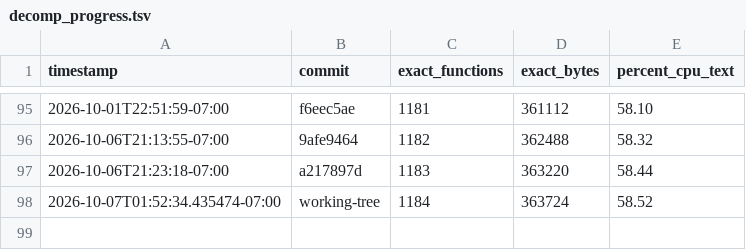
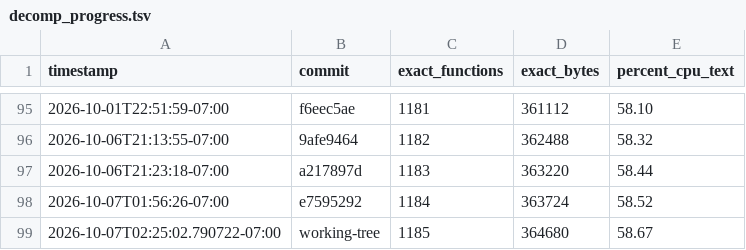
Before and after one commit to doctorjelly/podcruise, a TSV file: docs/decomp_progress.tsv, drawn as a sheet; only a part is shown, gaps mark what is left out.

```diff
--- a/docs/decomp_progress.tsv
+++ b/docs/decomp_progress.tsv
@@ -97,2 +97,3 @@ timestamp	commit	exact_functions	exact_bytes	percent_cpu_text
 2026-10-06T21:23:18-07:00	a217897d	1183	363220	58.44
-2026-10-07T01:52:34.435474-07:00	working-tree	1184	363724	58.52
+2026-10-07T01:56:26-07:00	e7595292	1184	363724	58.52
+2026-10-07T02:25:02.790722-07:00	working-tree	1185	364680	58.67
```
Also changed, not shown: docs/function_token_log.tsv, 11 other files.
